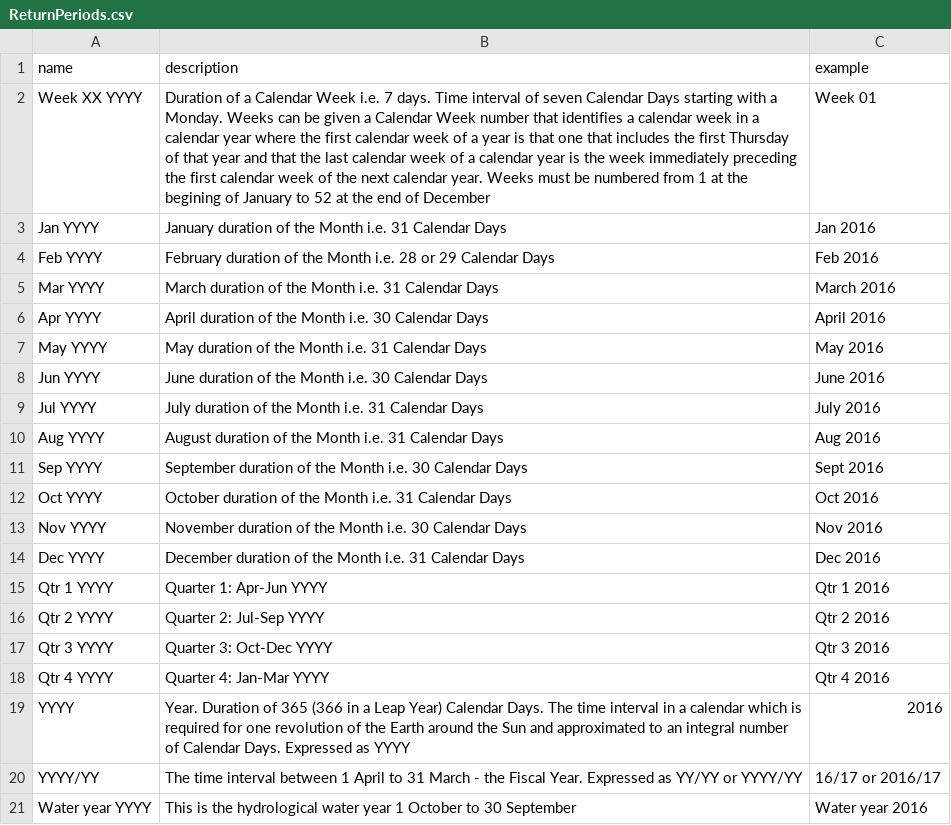
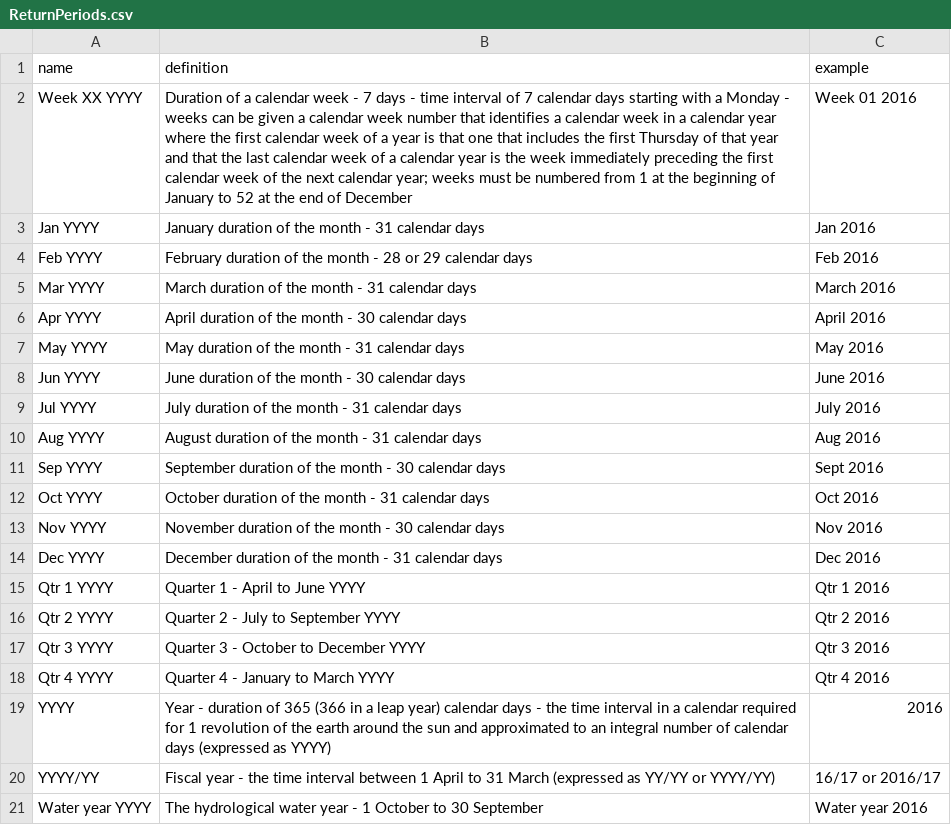
Before and after one commit to DEFRA/data-returns-data-exchange, a CSV file: src/main/resources/db/data/ReturnPeriods.csv, drawn as a sheet.

```diff
--- a/src/main/resources/db/data/ReturnPeriods.csv
+++ b/src/main/resources/db/data/ReturnPeriods.csv
@@ -1,21 +1,21 @@
-"name","description","example"
-"Week XX YYYY","Duration of a Calendar Week i.e. 7 days. Time interval of seven Calendar Days starting with a Monday. Weeks can be given a Calendar Week number that identifies a calendar week in a calendar year where the first calendar week of a year is that one that includes the first Thursday of that year and that the last calendar week of a calendar year is the week immediately preceding the first calendar week of the next calendar year. Weeks must be numbered from 1 at the begining of January to 52 at the end of December","Week 01"
-"Jan YYYY","January duration of the Month i.e. 31 Calendar Days","Jan 2016"
-"Feb YYYY","February duration of the Month i.e. 28 or 29 Calendar Days","Feb 2016"
-"Mar YYYY","March duration of the Month i.e. 31 Calendar Days","March 2016"
-"Apr YYYY","April duration of the Month i.e. 30 Calendar Days","April 2016"
-"May YYYY","May duration of the Month i.e. 31 Calendar Days","May 2016"
-"Jun YYYY","June duration of the Month i.e. 30 Calendar Days","June 2016"
-"Jul YYYY","July duration of the Month i.e. 31 Calendar Days","July 2016"
-"Aug YYYY","August duration of the Month i.e. 31 Calendar Days","Aug 2016"
-"Sep YYYY","September duration of the Month i.e. 30 Calendar Days","Sept 2016"
-"Oct YYYY","October duration of the Month i.e. 31 Calendar Days","Oct 2016"
-"Nov YYYY","November duration of the Month i.e. 30 Calendar Days","Nov 2016"
-"Dec YYYY","December duration of the Month i.e. 31 Calendar Days","Dec 2016"
-"Qtr 1 YYYY","Quarter 1: Apr-Jun YYYY","Qtr 1 2016"
-"Qtr 2 YYYY","Quarter 2: Jul-Sep YYYY","Qtr 2 2016"
-"Qtr 3 YYYY","Quarter 3: Oct-Dec YYYY","Qtr 3 2016"
-"Qtr 4 YYYY","Quarter 4: Jan-Mar YYYY","Qtr 4 2016"
-"YYYY","Year. Duration of 365 (366 in a Leap Year) Calendar Days. The time interval in a calendar which is required for one revolution of the Earth around the Sun and approximated to an integral number of Calendar Days. Expressed as YYYY ",2016
-"YYYY/YY","The time interval between 1 April to 31 March - the Fiscal Year. Expressed as YY/YY or YYYY/YY ","16/17 or 2016/17"
-"Water year YYYY","This is the hydrological water year 1 October to 30 September","Water year 2016"
+name,definition,example
+Week XX YYYY,Duration of a calendar week - 7 days - time interval of 7 calendar days starting with a Monday - weeks can be given a calendar week number that identifies a calendar week in a calendar year where the first calendar week of a year is that one that includes the first Thursday of that year and that the last calendar week of a calendar year is the week immediately preceding the first calendar week of the next calendar year; weeks must be numbered from 1 at the beginning of January to 52 at the end of December,Week 01 2016
+Jan YYYY,January duration of the month - 31 calendar days,Jan 2016
+Feb YYYY,February duration of the month - 28 or 29 calendar days,Feb 2016
+Mar YYYY,March duration of the month - 31 calendar days,March 2016
+Apr YYYY,April duration of the month - 30 calendar days,April 2016
+May YYYY,May duration of the month - 31 calendar days,May 2016
+Jun YYYY,June duration of the month - 30 calendar days,June 2016
+Jul YYYY,July duration of the month - 31 calendar days,July 2016
+Aug YYYY,August duration of the month - 31 calendar days,Aug 2016
+Sep YYYY,September duration of the month - 30 calendar days,Sept 2016
+Oct YYYY,October duration of the month - 31 calendar days,Oct 2016
+Nov YYYY,November duration of the month - 30 calendar days,Nov 2016
+Dec YYYY,December duration of the month - 31 calendar days,Dec 2016
+Qtr 1 YYYY,Quarter 1 - April to June YYYY,Qtr 1 2016
+Qtr 2 YYYY,Quarter 2 - July to September YYYY,Qtr 2 2016
+Qtr 3 YYYY,Quarter 3 - October to December YYYY,Qtr 3 2016
+Qtr 4 YYYY,Quarter 4 - January to March YYYY,Qtr 4 2016
+YYYY,Year - duration of 365 (366 in a leap year) calendar days - the time interval in a calendar required for 1 revolution of the earth around the sun and approximated to an integral number of calendar days (expressed as YYYY),2016
+YYYY/YY,Fiscal year - the time interval between 1 April to 31 March (expressed as YY/YY or YYYY/YY),16/17 or 2016/17
+Water year YYYY,The hydrological water year - 1 October to 30 September,Water year 2016
```
Also changed, not shown: src/main/resources/db/data/MethodsOrStandards.csv, src/main/resources/db/data/Qualifiers.csv, 50 other files.
